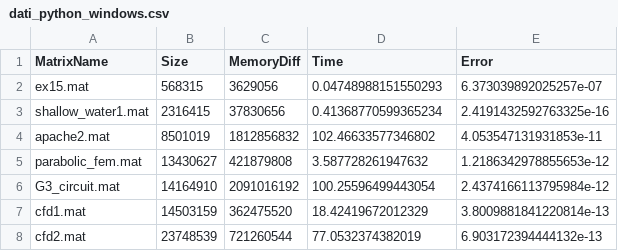
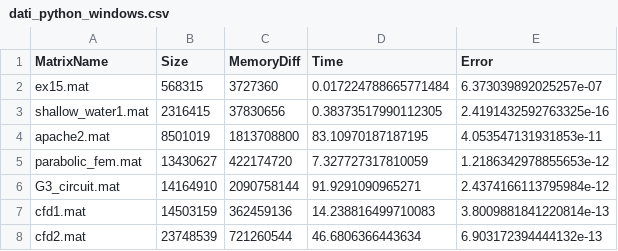
Before and after one commit to dbancora/Metodi-del-calcolo-Scientifico, a CSV file: dati_python_windows.csv, drawn as a sheet.

Commit message:
Windows VM execution

```diff
--- a/dati_python_windows.csv
+++ b/dati_python_windows.csv
@@ -1,8 +1,8 @@
 MatrixName,Size,MemoryDiff,Time,Error
-ex15.mat,568315,3629056,0.04748988151550293,6.373039892025257e-07
-shallow_water1.mat,2316415,37830656,0.41368770599365234,2.4191432592763325e-16
-apache2.mat,8501019,1812856832,102.46633577346802,4.053547131931853e-11
-parabolic_fem.mat,13430627,421879808,3.587728261947632,1.2186342978855653e-12
-G3_circuit.mat,14164910,2091016192,100.25596499443054,2.4374166113795984e-12
-cfd1.mat,14503159,362475520,18.42419672012329,3.8009881841220814e-13
-cfd2.mat,23748539,721260544,77.0532374382019,6.903172394444132e-13
+ex15.mat,568315,3727360,0.017224788665771484,6.373039892025257e-07
+shallow_water1.mat,2316415,37830656,0.38373517990112305,2.4191432592763325e-16
+apache2.mat,8501019,1813708800,83.10970187187195,4.053547131931853e-11
+parabolic_fem.mat,13430627,422174720,7.327727317810059,1.2186342978855653e-12
+G3_circuit.mat,14164910,2090758144,91.9291090965271,2.4374166113795984e-12
+cfd1.mat,14503159,362459136,14.238816499710083,3.8009881841220814e-13
+cfd2.mat,23748539,721260544,46.6806366443634,6.903172394444132e-13
```
